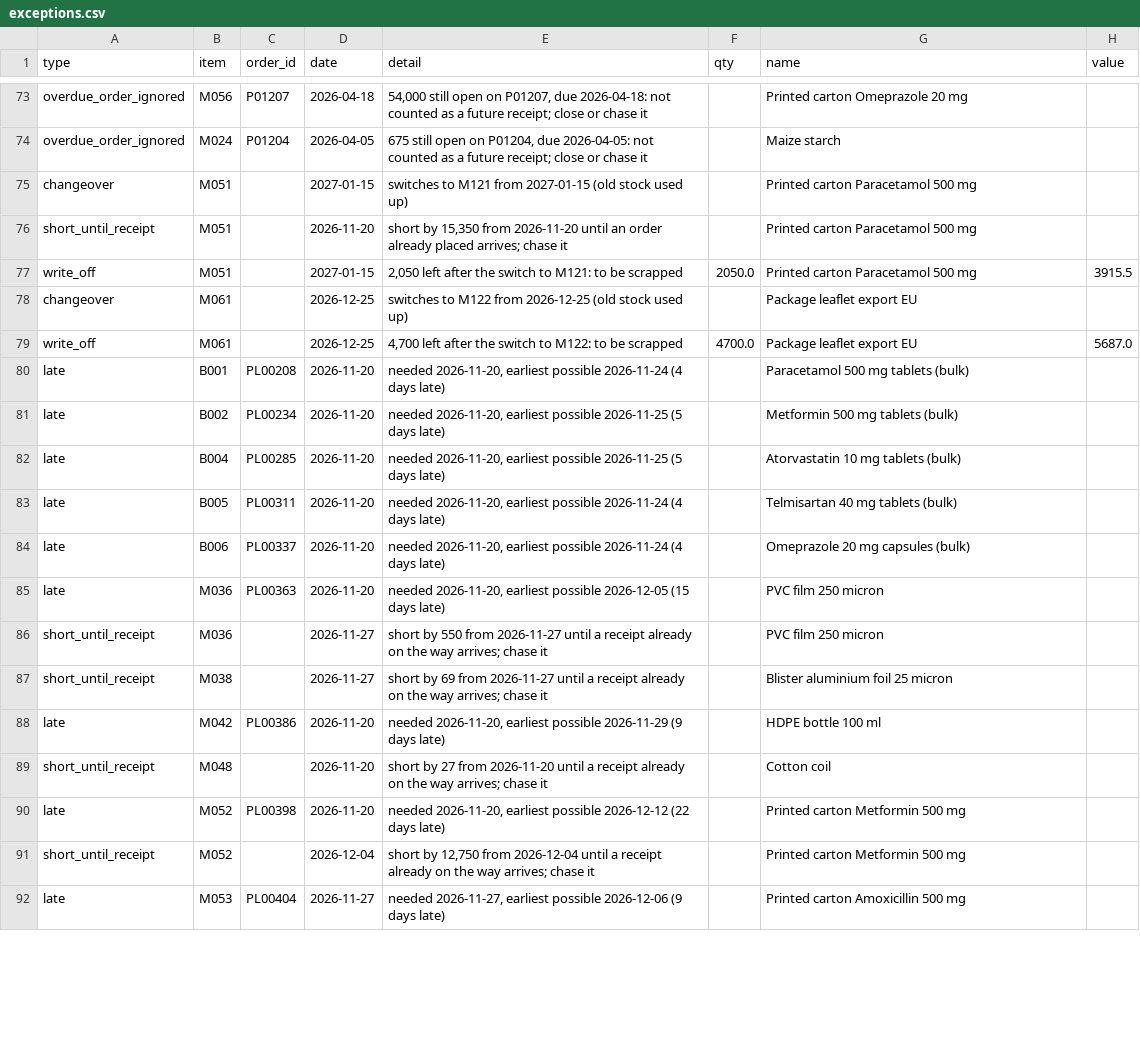
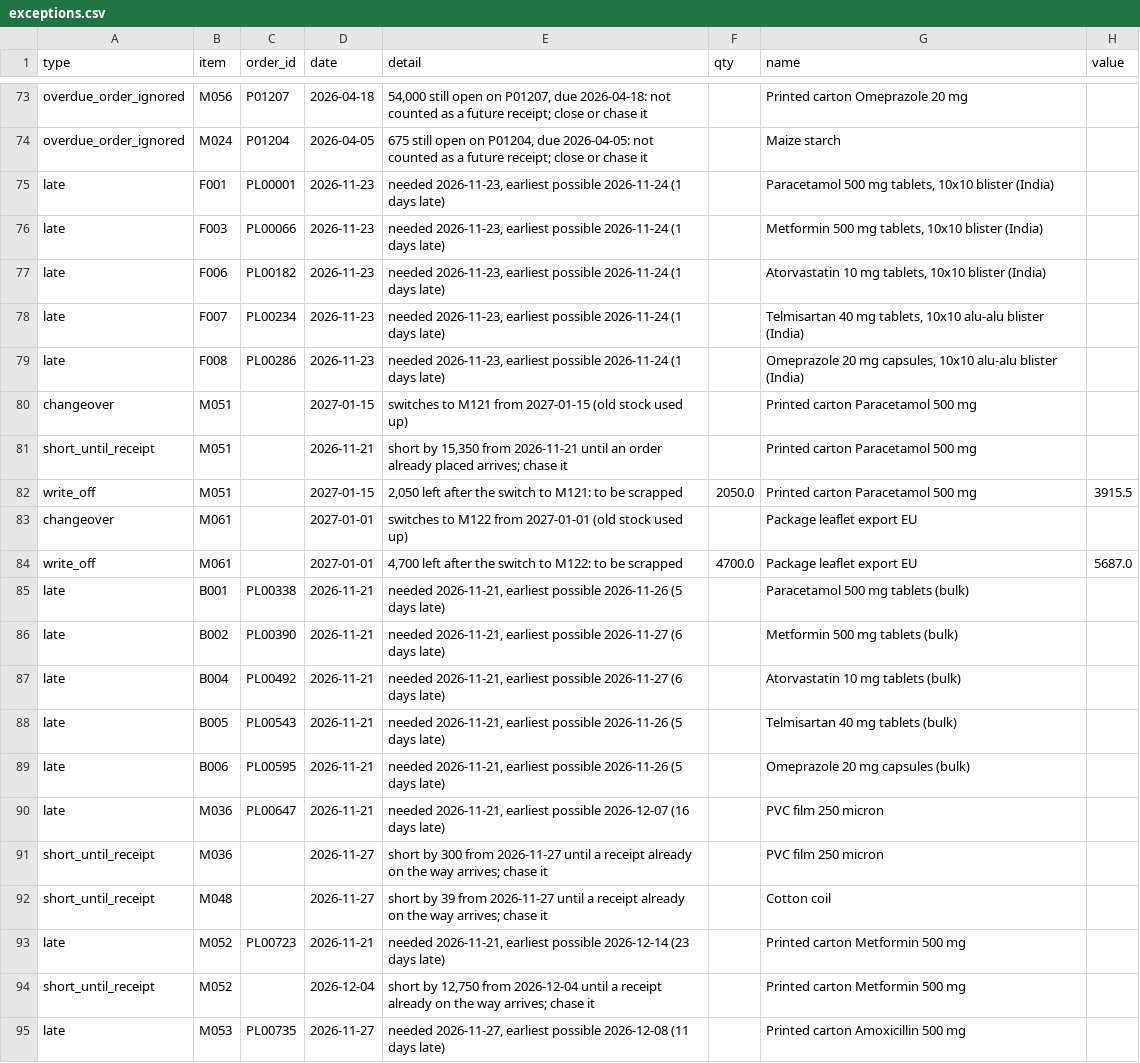
Before and after one commit to inarang25/MRP-Project, a CSV file: data/mrp/latest/exceptions.csv, drawn as a sheet; only a part is shown, gaps mark what is left out; the diff covers the shown part only.

```diff
--- a/data/mrp/latest/exceptions.csv
+++ b/data/mrp/latest/exceptions.csv
@@ -74,19 +74,22 @@ overdue_order_ignored,M056,P01207,2026-04-18,"54,000 still open on P01207, due 2
 overdue_order_ignored,M024,P01204,2026-04-05,"675 still open on P01204, due 2026-04-05: not counted as a future receipt; close or chase it",,Maize starch,
+late,F001,PL00001,2026-11-23,"needed 2026-11-23, earliest possible 2026-11-24 (1 days late)",,"Paracetamol 500 mg tablets, 10x10 blister (India)",
+late,F003,PL00066,2026-11-23,"needed 2026-11-23, earliest possible 2026-11-24 (1 days late)",,"Metformin 500 mg tablets, 10x10 blister (India)",
+late,F006,PL00182,2026-11-23,"needed 2026-11-23, earliest possible 2026-11-24 (1 days late)",,"Atorvastatin 10 mg tablets, 10x10 blister (India)",
+late,F007,PL00234,2026-11-23,"needed 2026-11-23, earliest possible 2026-11-24 (1 days late)",,"Telmisartan 40 mg tablets, 10x10 alu-alu blister (India)",
+late,F008,PL00286,2026-11-23,"needed 2026-11-23, earliest possible 2026-11-24 (1 days late)",,"Omeprazole 20 mg capsules, 10x10 alu-alu blister (India)",
 changeover,M051,,2027-01-15,switches to M121 from 2027-01-15 (old stock used up),,Printed carton Paracetamol 500 mg,
-short_until_receipt,M051,,2026-11-20,"short by 15,350 from 2026-11-20 until an order already placed arrives; chase it",,Printed carton Paracetamol 500 mg,
+short_until_receipt,M051,,2026-11-21,"short by 15,350 from 2026-11-21 until an order already placed arrives; chase it",,Printed carton Paracetamol 500 mg,
 write_off,M051,,2027-01-15,"2,050 left after the switch to M121: to be scrapped",2050.0,Printed carton Paracetamol 500 mg,3915.5
-changeover,M061,,2026-12-25,switches to M122 from 2026-12-25 (old stock used up),,Package leaflet export EU,
-write_off,M061,,2026-12-25,"4,700 left after the switch to M122: to be scrapped",4700.0,Package leaflet export EU,5687.0
-late,B001,PL00208,2026-11-20,"needed 2026-11-20, earliest possible 2026-11-24 (4 days late)",,Paracetamol 500 mg tablets (bulk),
-late,B002,PL00234,2026-11-20,"needed 2026-11-20, earliest possible 2026-11-25 (5 days late)",,Metformin 500 mg tablets (bulk),
-late,B004,PL00285,2026-11-20,"needed 2026-11-20, earliest possible 2026-11-25 (5 days late)",,Atorvastatin 10 mg tablets (bulk),
-late,B005,PL00311,2026-11-20,"needed 2026-11-20, earliest possible 2026-11-24 (4 days late)",,Telmisartan 40 mg tablets (bulk),
-late,B006,PL00337,2026-11-20,"needed 2026-11-20, earliest possible 2026-11-24 (4 days late)",,Omeprazole 20 mg capsules (bulk),
-late,M036,PL00363,2026-11-20,"needed 2026-11-20, earliest possible 2026-12-05 (15 days late)",,PVC film 250 micron,
-short_until_receipt,M036,,2026-11-27,short by 550 from 2026-11-27 until a receipt already on the way arrives; chase it,,PVC film 250 micron,
-short_until_receipt,M038,,2026-11-27,short by 69 from 2026-11-27 until a receipt already on the way arrives; chase it,,Blister aluminium foil 25 micron,
-late,M042,PL00386,2026-11-20,"needed 2026-11-20, earliest possible 2026-11-29 (9 days late)",,HDPE bottle 100 ml,
-short_until_receipt,M048,,2026-11-20,short by 27 from 2026-11-20 until a receipt already on the way arrives; chase it,,Cotton coil,
-late,M052,PL00398,2026-11-20,"needed 2026-11-20, earliest possible 2026-12-12 (22 days late)",,Printed carton Metformin 500 mg,
+changeover,M061,,2027-01-01,switches to M122 from 2027-01-01 (old stock used up),,Package leaflet export EU,
+write_off,M061,,2027-01-01,"4,700 left after the switch to M122: to be scrapped",4700.0,Package leaflet export EU,5687.0
+late,B001,PL00338,2026-11-21,"needed 2026-11-21, earliest possible 2026-11-26 (5 days late)",,Paracetamol 500 mg tablets (bulk),
+late,B002,PL00390,2026-11-21,"needed 2026-11-21, earliest possible 2026-11-27 (6 days late)",,Metformin 500 mg tablets (bulk),
+late,B004,PL00492,2026-11-21,"needed 2026-11-21, earliest possible 2026-11-27 (6 days late)",,Atorvastatin 10 mg tablets (bulk),
+late,B005,PL00543,2026-11-21,"needed 2026-11-21, earliest possible 2026-11-26 (5 days late)",,Telmisartan 40 mg tablets (bulk),
+late,B006,PL00595,2026-11-21,"needed 2026-11-21, earliest possible 2026-11-26 (5 days late)",,Omeprazole 20 mg capsules (bulk),
+late,M036,PL00647,2026-11-21,"needed 2026-11-21, earliest possible 2026-12-07 (16 days late)",,PVC film 250 micron,
+short_until_receipt,M036,,2026-11-27,short by 300 from 2026-11-27 until a receipt already on the way arrives; chase it,,PVC film 250 micron,
+short_until_receipt,M048,,2026-11-27,short by 39 from 2026-11-27 until a receipt already on the way arrives; chase it,,Cotton coil,
+late,M052,PL00723,2026-11-21,"needed 2026-11-21, earliest possible 2026-12-14 (23 days late)",,Printed carton Metformin 500 mg,
 short_until_receipt,M052,,2026-12-04,"short by 12,750 from 2026-12-04 until a receipt already on the way arrives; chase it",,Printed carton Metformin 500 mg,
-late,M053,PL00404,2026-11-27,"needed 2026-11-27, earliest possible 2026-12-06 (9 days late)",,Printed carton Amoxicillin 500 mg,
+late,M053,PL00735,2026-11-27,"needed 2026-11-27, earliest possible 2026-12-08 (11 days late)",,Printed carton Amoxicillin 500 mg,
```
Also changed, not shown: 5 added rows, 4 removed rows and 42 edited cells elsewhere in this file, data/plan/bom_lines.csv, data/plan/make_items.csv, 27 other files.
